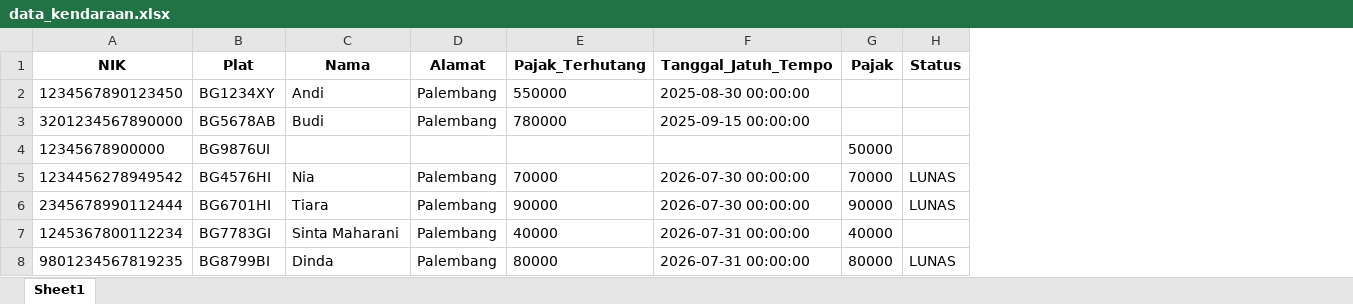
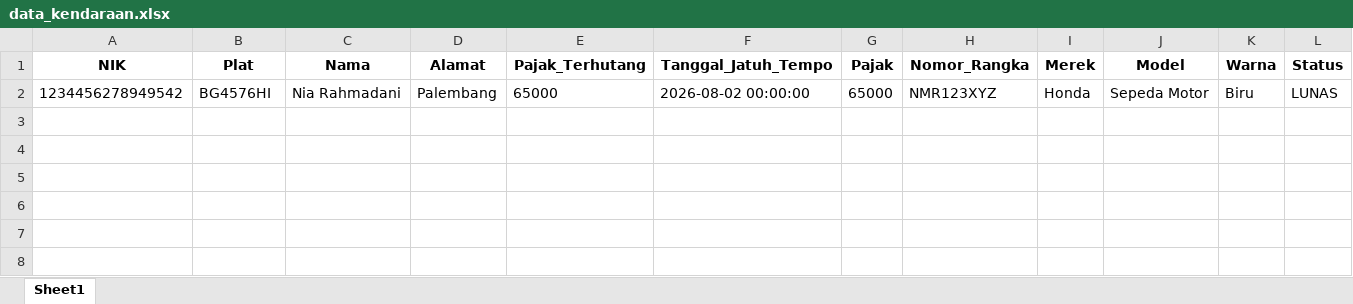
Before and after one commit to Restagustina/dashboard_pajak_online, an Excel workbook: DASHBOARD_main/data_kendaraan.xlsx, sheet Sheet1, drawn as a sheet; values as stored, in another font and other column widths than the file's, no borders; removed rows and columns are numbered as before the commit, all else as after; the diff names each change by its address in the sheet, - before the commit and + after, or states it on an @@ line.

Commit message:
Update: fix login & tampilkan data profil + kendaraan, perbaikan format pajak

```diff
--- a/DASHBOARD_main/data_kendaraan.xlsx (sheet Sheet1)
+++ b/DASHBOARD_main/data_kendaraan.xlsx (sheet Sheet1)
+column H (Nomor_Rangka), row 2: NMR123XYZ
+column I (Merek), row 2: Honda
+column J (Model), row 2: Sepeda Motor
+column K (Warna), row 2: Biru
-row 2: 1234567890123450 | BG1234XY | Andi | Palembang | 550000 | 2025-08-30 00:00:00
-row 3: 3201234567890000 | BG5678AB | Budi | Palembang | 780000 | 2025-09-15 00:00:00
-row 4: 12345678900000 | BG9876UI |  |  |  |  | 50000
-C2 (Nama): Nia
+C2 (Nama): Nia Rahmadani
-E2 (Pajak_Terhutang): 70000
+E2 (Pajak_Terhutang): 65000
-F2 (Tanggal_Jatuh_Tempo): 2026-07-30 00:00:00
+F2 (Tanggal_Jatuh_Tempo): 2026-08-02 00:00:00
-G2 (Pajak): 70000
+G2 (Pajak): 65000
-row 6: 2345678990112444 | BG6701HI | Tiara | Palembang | 90000 | 2026-07-30 00:00:00 | 90000 | LUNAS
-row 7: 1245367800112234 | BG7783GI | Sinta Maharani | Palembang | 40000 | 2026-07-31 00:00:00 | 40000
-row 8: 9801234567819235 | BG8799BI | Dinda | Palembang | 80000 | 2026-07-31 00:00:00 | 80000 | LUNAS
```
Also changed, not shown: DASHBOARD_main/data_user.xlsx, DASHBOARD_main/riwayat_pembayaran.xlsx, 2 other files.
